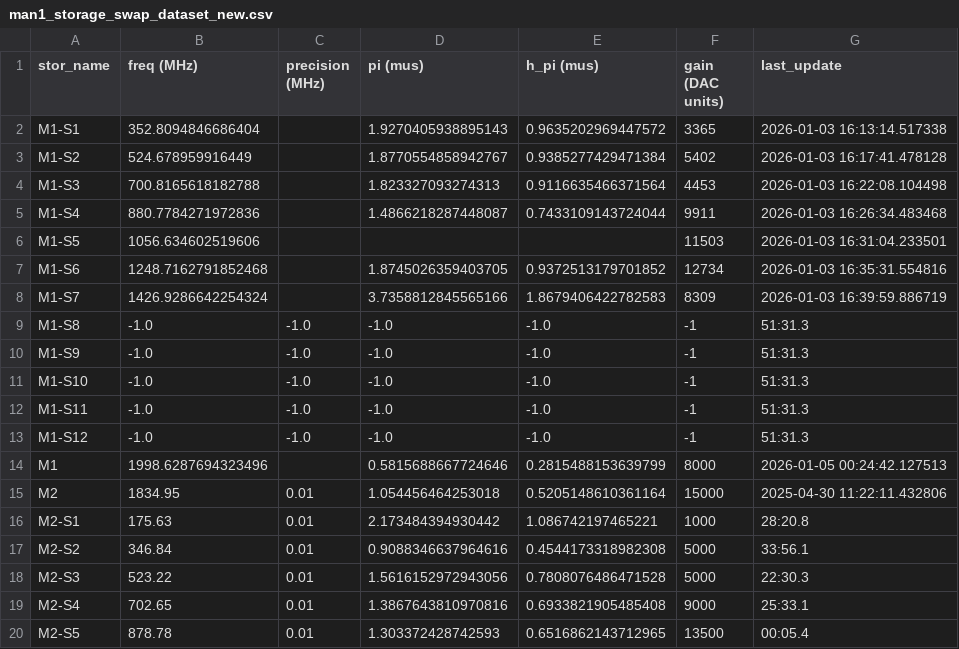
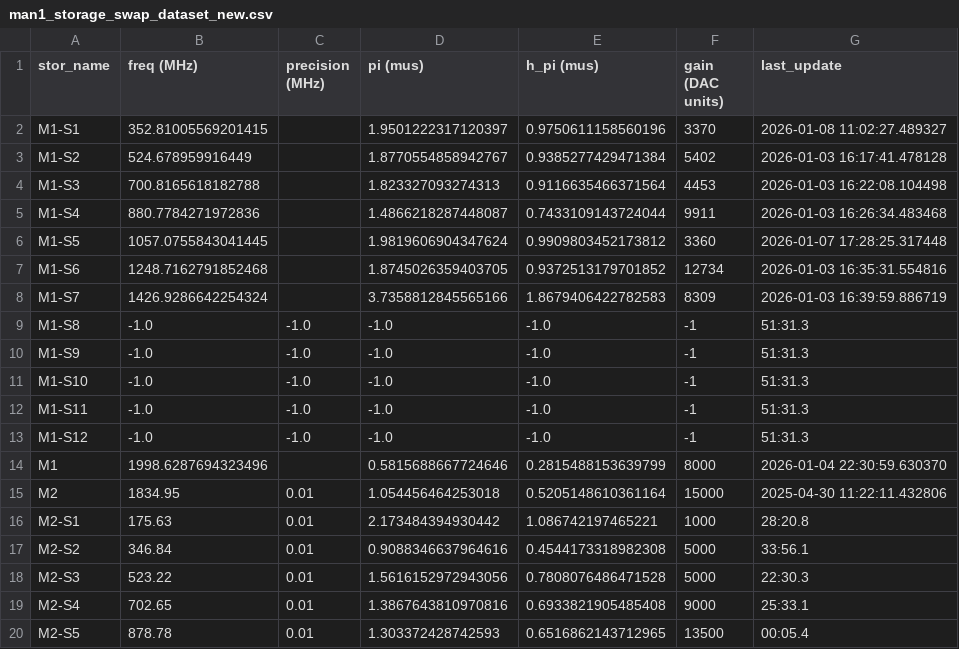
Before and after one commit to SchusterLab/multimode_expts, a CSV file: configs/man1_storage_swap_dataset_new.csv, drawn as a sheet; only a part is shown.

```diff
--- a/configs/man1_storage_swap_dataset_new.csv
+++ b/configs/man1_storage_swap_dataset_new.csv
@@ -1,3 +1,3 @@
 stor_name,freq (MHz),precision (MHz),pi (mus),h_pi (mus),gain (DAC units),last_update
-M1-S1,352.8094846686404,,1.9270405938895143,0.9635202969447572,3365,2026-01-03 16:13:14.517338
+M1-S1,352.81005569201415,,1.9501222317120397,0.9750611158560196,3370,2026-01-08 11:02:27.489327
 M1-S2,524.678959916449,,1.8770554858942767,0.9385277429471384,5402,2026-01-03 16:17:41.478128
@@ -5,3 +5,3 @@ M1-S3,700.8165618182788,,1.823327093274313,0.9116635466371564,4453,2026-01-03 16
 M1-S4,880.7784271972836,,1.4866218287448087,0.7433109143724044,9911,2026-01-03 16:26:34.483468
-M1-S5,1056.634602519606,,,,11503,2026-01-03 16:31:04.233501
+M1-S5,1057.0755843041445,,1.9819606904347624,0.9909803452173812,3360,2026-01-07 17:28:25.317448
 M1-S6,1248.7162791852468,,1.8745026359403705,0.9372513179701852,12734,2026-01-03 16:35:31.554816
@@ -13,3 +13,3 @@ M1-S11,-1.0,-1.0,-1.0,-1.0,-1,51:31.3
 M1-S12,-1.0,-1.0,-1.0,-1.0,-1,51:31.3
-M1,1998.6287694323496,,0.5815688667724646,0.2815488153639799,8000,2026-01-05 00:24:42.127513
+M1,1998.6287694323496,,0.5815688667724646,0.2815488153639799,8000,2026-01-04 22:30:59.630370
 M2,1834.95,0.01,1.054456464253018,0.5205148610361164,15000,2025-04-30 11:22:11.432806
```
Also changed, not shown: configs/man1_storage_swap_dataset.csv, 2 other files.
